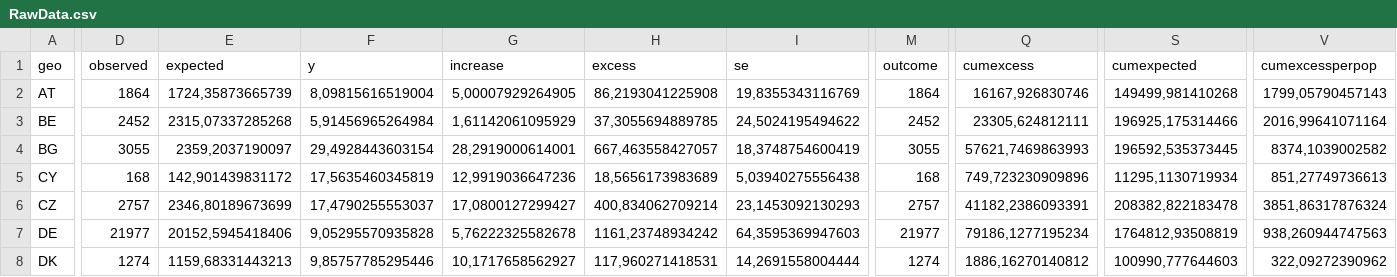
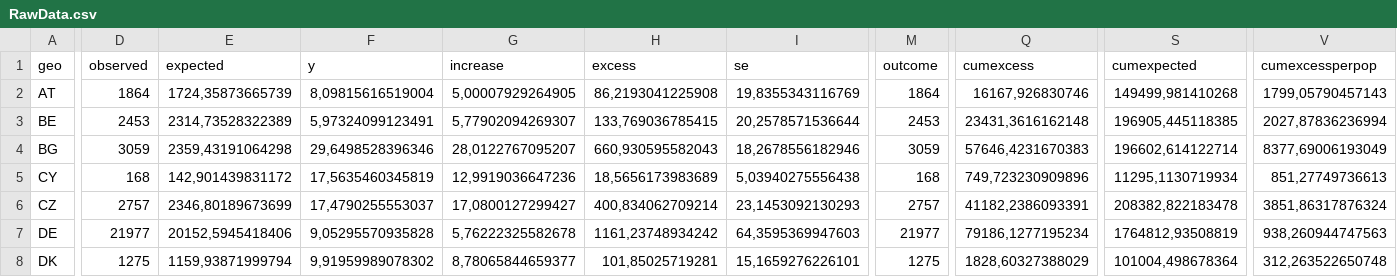
Before and after one commit to ferenci-tamas/GondolatokAJarvanyElleniVedekezesErtekeleserolEsAJarvanyHatasanakVizsgalatarol, a CSV file: RawData.csv, drawn as a sheet; only a part is shown, gaps mark what is left out; the diff covers the shown part only; the diff names each change by its address in the sheet, - before the commit and + after, or states it on an @@ line.

```diff
--- a/RawData.csv
+++ b/RawData.csv
-D3 (observed): 2452
+D3 (observed): 2453
-E3 (expected): 2315,07337285268
+E3 (expected): 2314,73528322389
-F3 (y): 5,91456965264984
+F3 (y): 5,97324099123491
-G3 (increase): 1,61142061095929
+G3 (increase): 5,77902094269307
-H3 (excess): 37,3055694889785
+H3 (excess): 133,769036785415
-I3 (se): 24,5024195494622
+I3 (se): 20,2578571536644
-M3 (outcome): 2452
+M3 (outcome): 2453
-Q3 (cumexcess): 23305,624812111
+Q3 (cumexcess): 23431,3616162148
-S3 (cumexpected): 196925,175314466
+S3 (cumexpected): 196905,445118385
-V3 (cumexcessperpop): 2016,99641071164
+V3 (cumexcessperpop): 2027,87836236994
-D4 (observed): 3055
+D4 (observed): 3059
-E4 (expected): 2359,2037190097
+E4 (expected): 2359,43191064298
-F4 (y): 29,4928443603154
+F4 (y): 29,6498528396346
-G4 (increase): 28,2919000614001
+G4 (increase): 28,0122767095207
-H4 (excess): 667,463558427057
+H4 (excess): 660,930595582043
-I4 (se): 18,3748754600419
+I4 (se): 18,2678556182946
-M4 (outcome): 3055
+M4 (outcome): 3059
-Q4 (cumexcess): 57621,7469863993
+Q4 (cumexcess): 57646,4231670383
-S4 (cumexpected): 196592,535373445
+S4 (cumexpected): 196602,614122714
-V4 (cumexcessperpop): 8374,1039002582
+V4 (cumexcessperpop): 8377,69006193049
-D8 (observed): 1274
+D8 (observed): 1275
-E8 (expected): 1159,68331443213
+E8 (expected): 1159,93871999794
-F8 (y): 9,85757785295446
+F8 (y): 9,91959989078302
-G8 (increase): 10,1717658562927
+G8 (increase): 8,78065844659377
-H8 (excess): 117,960271418531
+H8 (excess): 101,85025719281
-I8 (se): 14,2691558004444
+I8 (se): 15,1659276226101
-M8 (outcome): 1274
+M8 (outcome): 1275
-Q8 (cumexcess): 1886,16270140812
+Q8 (cumexcess): 1828,60327388029
-S8 (cumexpected): 100990,777644603
+S8 (cumexpected): 101004,498678364
-V8 (cumexcessperpop): 322,09272390962
+V8 (cumexcessperpop): 312,263522650748
```
Also changed, not shown: 44 edited cells elsewhere in this file, 19 other files.
